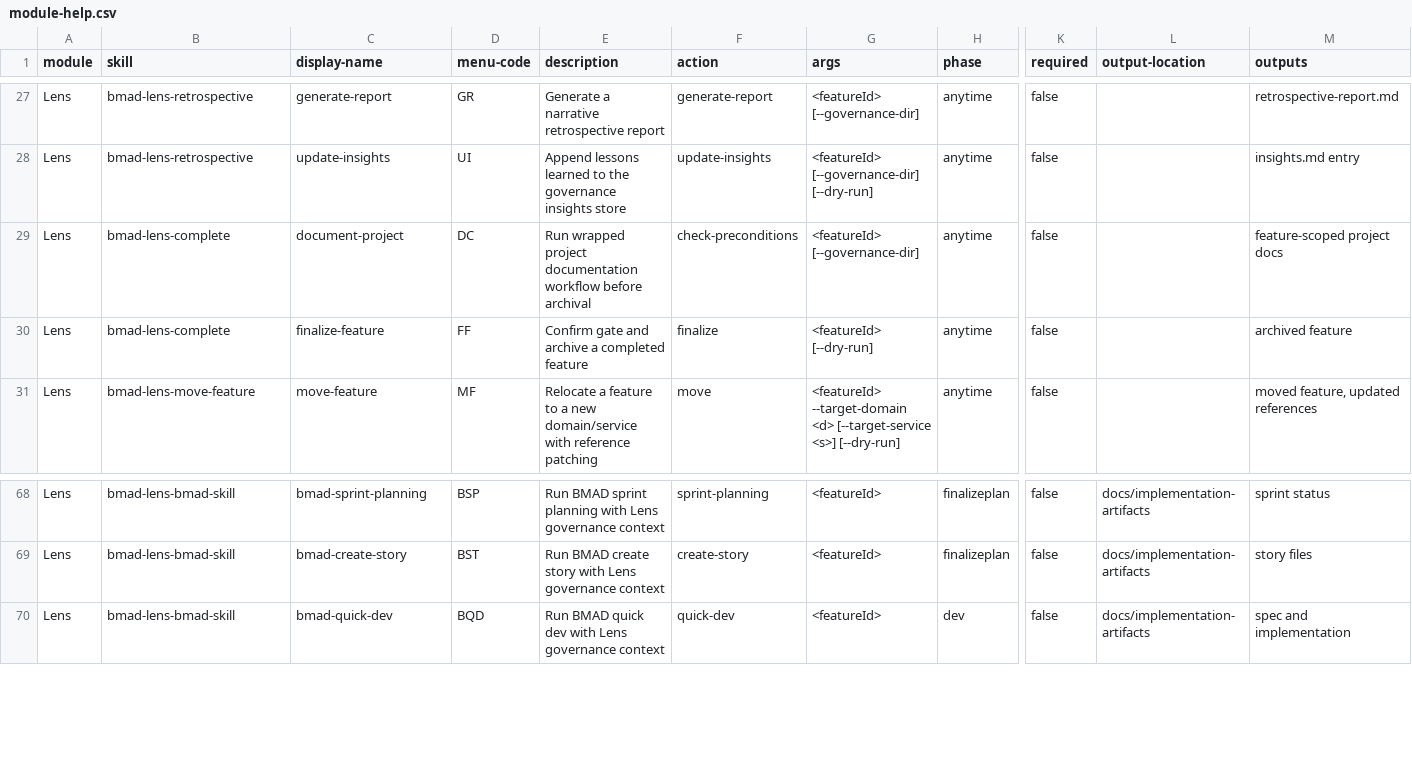
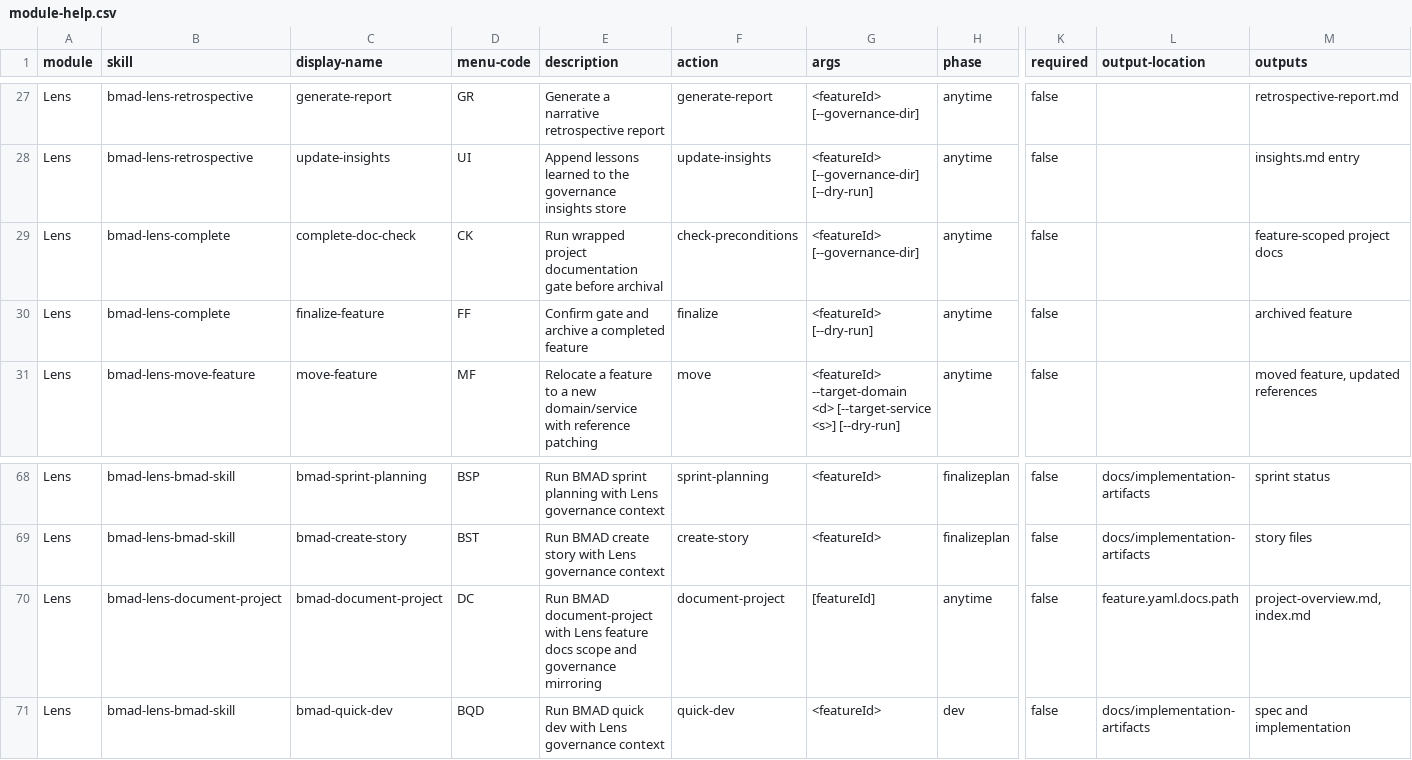
Before and after one commit to crisweber2600/Lens.Core.Src, a CSV file: _bmad/lens-work/module-help.csv, drawn as a sheet; only a part is shown, gaps mark what is left out; rows hold the shown columns only; the diff names each change by its address in the sheet, - before the commit and + after, or states it on an @@ line.

```diff
--- a/_bmad/lens-work/module-help.csv
+++ b/_bmad/lens-work/module-help.csv
-C29 (display-name): document-project
+C29 (display-name): complete-doc-check
-D29 (menu-code): DC
+D29 (menu-code): CK
-E29 (description): …project documentation workflow before archival
+E29 (description): …project documentation gate before archival
+row 70: Lens | bmad-lens-document-project | bmad-document-project | DC | Run BMAD document-project with Lens feature docs scope and governance mirroring | document-project | [featureId] | anytime | false | feature.yaml.docs.path | project-overview.md, index.md
```
Also changed, not shown: _bmad/lens-work/bmad-lens-work-setup/assets/module-help.csv, _bmad/lens-work/skills/bmad-lens-setup/assets/module-help.csv, 5 other files.
